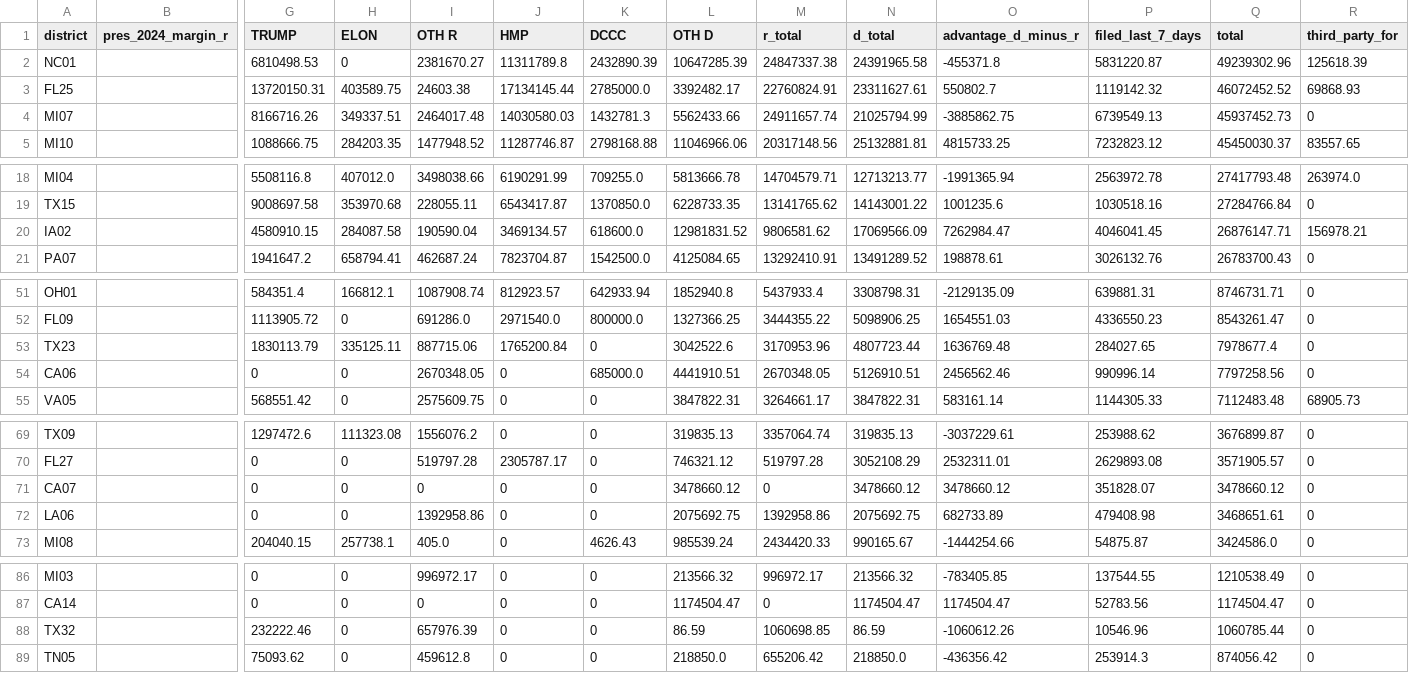
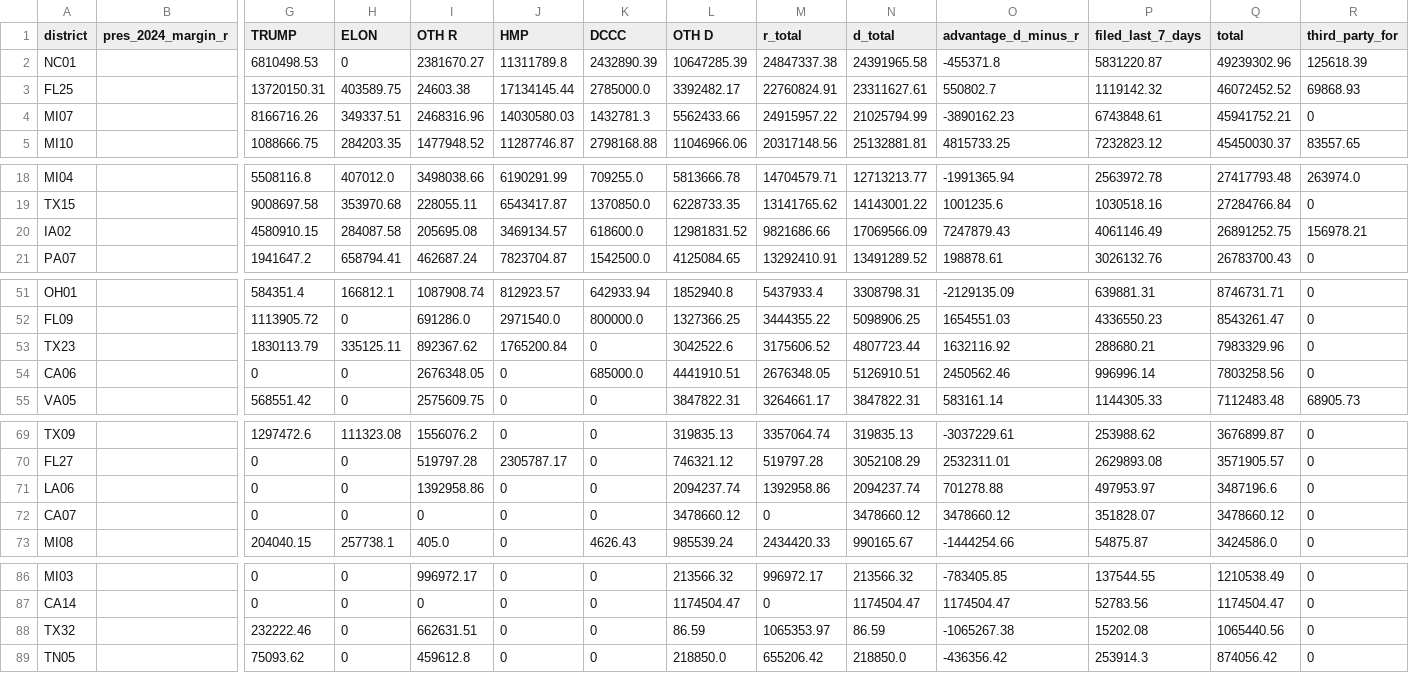
Before and after one commit to ntkutner/house-ie-tracker, a CSV file: docs/races.csv, drawn as a sheet; only a part is shown, gaps mark what is left out; removed rows and columns are numbered as before the commit, all else as after; rows hold the shown columns only; the diff names each change by its address in the sheet, - before the commit and + after, or states it on an @@ line.

```diff
--- a/docs/races.csv
+++ b/docs/races.csv
-I4 (OTH R): 2464017.48
+I4 (OTH R): 2468316.96
-M4 (r_total): 24911657.74
+M4 (r_total): 24915957.22
-O4 (advantage_d_minus_r): -3885862.75
+O4 (advantage_d_minus_r): -3890162.23
-P4 (filed_last_7_days): 6739549.13
+P4 (filed_last_7_days): 6743848.61
-Q4 (total): 45937452.73
+Q4 (total): 45941752.21
-I20 (OTH R): 190590.04
+I20 (OTH R): 205695.08
-M20 (r_total): 9806581.62
+M20 (r_total): 9821686.66
-O20 (advantage_d_minus_r): 7262984.47
+O20 (advantage_d_minus_r): 7247879.43
-P20 (filed_last_7_days): 4046041.45
+P20 (filed_last_7_days): 4061146.49
-Q20 (total): 26876147.71
+Q20 (total): 26891252.75
-I53 (OTH R): 887715.06
+I53 (OTH R): 892367.62
-M53 (r_total): 3170953.96
+M53 (r_total): 3175606.52
-O53 (advantage_d_minus_r): 1636769.48
+O53 (advantage_d_minus_r): 1632116.92
-P53 (filed_last_7_days): 284027.65
+P53 (filed_last_7_days): 288680.21
-Q53 (total): 7978677.4
+Q53 (total): 7983329.96
-I54 (OTH R): 2670348.05
+I54 (OTH R): 2676348.05
-M54 (r_total): 2670348.05
+M54 (r_total): 2676348.05
-O54 (advantage_d_minus_r): 2456562.46
+O54 (advantage_d_minus_r): 2450562.46
-P54 (filed_last_7_days): 990996.14
+P54 (filed_last_7_days): 996996.14
-Q54 (total): 7797258.56
+Q54 (total): 7803258.56
+row 71: LA06 |  | 0 | 0 | 1392958.86 | 0 | 0 | 2094237.74 | 1392958.86 | 2094237.74 | 701278.88 | 497953.97 | 3487196.6 | 0
-row 72: LA06 |  | 0 | 0 | 1392958.86 | 0 | 0 | 2075692.75 | 1392958.86 | 2075692.75 | 682733.89 | 479408.98 | 3468651.61 | 0
-I88 (OTH R): 657976.39
+I88 (OTH R): 662631.51
-M88 (r_total): 1060698.85
+M88 (r_total): 1065353.97
-O88 (advantage_d_minus_r): -1060612.26
+O88 (advantage_d_minus_r): -1065267.38
-P88 (filed_last_7_days): 10546.96
+P88 (filed_last_7_days): 15202.08
-Q88 (total): 1060785.44
+Q88 (total): 1065440.56
```
Also changed, not shown: docs/late_notices.csv, 17 other files.
